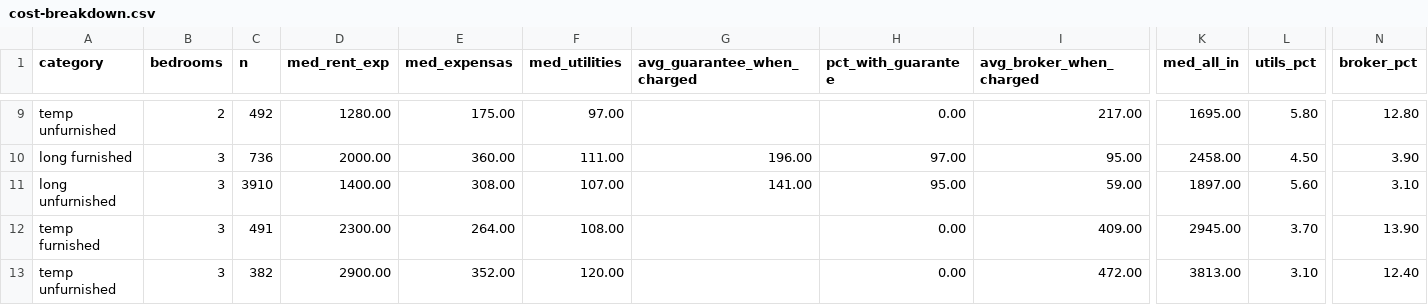
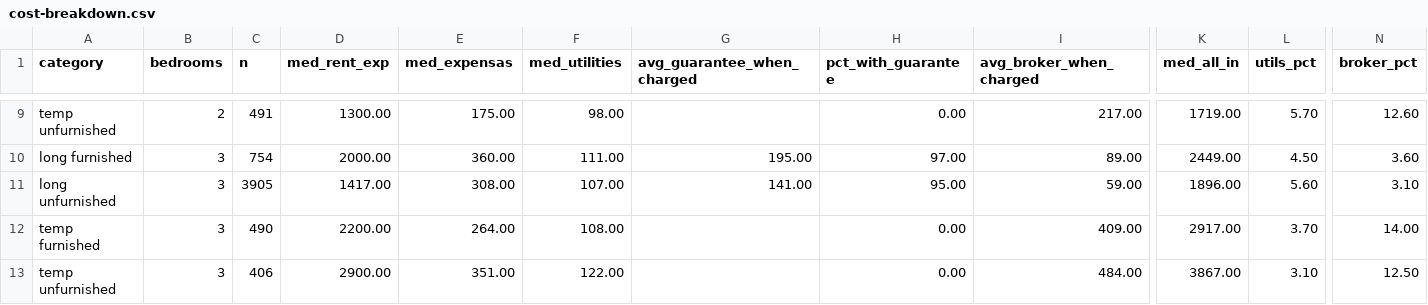
Before and after one commit to unitrank/buenos-aires-rental-market, a CSV file: data/latest/cost-breakdown.csv, drawn as a sheet; only a part is shown, gaps mark what is left out; the diff covers the shown part only; the diff names each change by its address in the sheet, - before the commit and + after, or states it on an @@ line.

```diff
--- a/data/latest/cost-breakdown.csv
+++ b/data/latest/cost-breakdown.csv
-C9 (n): 492
+C9 (n): 491
-D9 (med_rent_exp): 1280.00
+D9 (med_rent_exp): 1300.00
-F9 (med_utilities): 97.00
+F9 (med_utilities): 98.00
-K9 (med_all_in): 1695.00
+K9 (med_all_in): 1719.00
-L9 (utils_pct): 5.80
+L9 (utils_pct): 5.70
-N9 (broker_pct): 12.80
+N9 (broker_pct): 12.60
-C10 (n): 736
+C10 (n): 754
-G10 (avg_guarantee_when_charged): 196.00
+G10 (avg_guarantee_when_charged): 195.00
-I10 (avg_broker_when_charged): 95.00
+I10 (avg_broker_when_charged): 89.00
-K10 (med_all_in): 2458.00
+K10 (med_all_in): 2449.00
-N10 (broker_pct): 3.90
+N10 (broker_pct): 3.60
-C11 (n): 3910
+C11 (n): 3905
-D11 (med_rent_exp): 1400.00
+D11 (med_rent_exp): 1417.00
-K11 (med_all_in): 1897.00
+K11 (med_all_in): 1896.00
-C12 (n): 491
+C12 (n): 490
-D12 (med_rent_exp): 2300.00
+D12 (med_rent_exp): 2200.00
-K12 (med_all_in): 2945.00
+K12 (med_all_in): 2917.00
-N12 (broker_pct): 13.90
+N12 (broker_pct): 14.00
-C13 (n): 382
+C13 (n): 406
-E13 (med_expensas): 352.00
+E13 (med_expensas): 351.00
-F13 (med_utilities): 120.00
+F13 (med_utilities): 122.00
-I13 (avg_broker_when_charged): 472.00
+I13 (avg_broker_when_charged): 484.00
-K13 (med_all_in): 3813.00
+K13 (med_all_in): 3867.00
-N13 (broker_pct): 12.40
+N13 (broker_pct): 12.50
```
Also changed, not shown: 31 edited cells elsewhere in this file, data/history/uaci-2026-08.csv, data/latest/by-barrio.csv, 8 other files.
